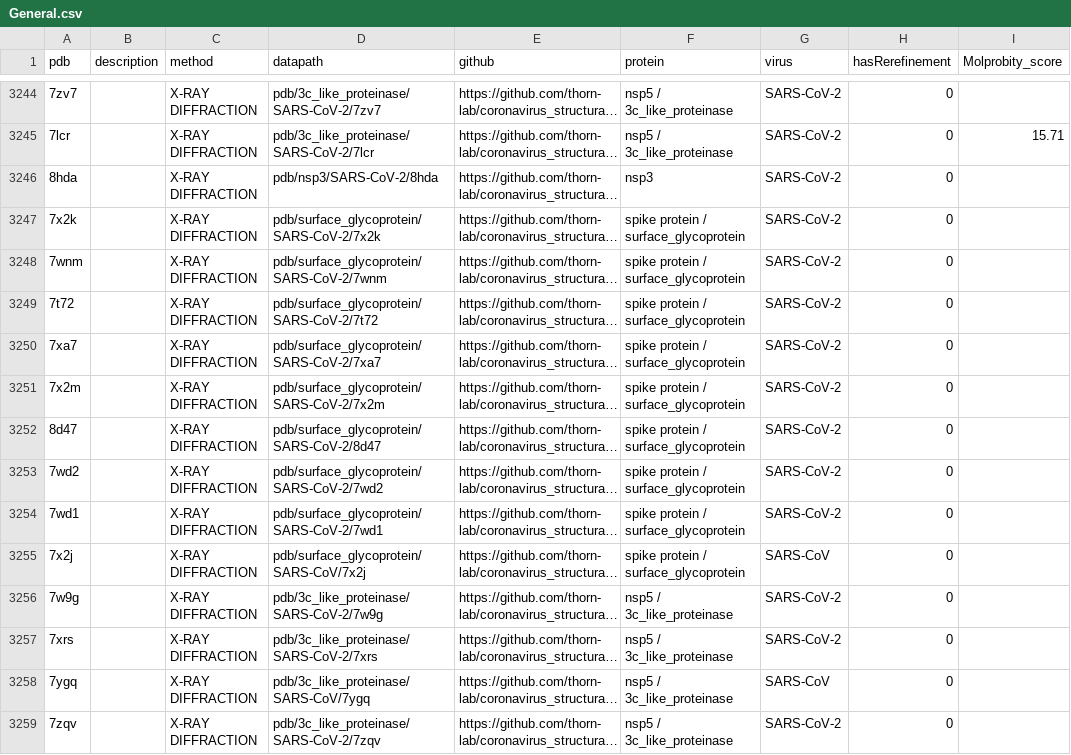
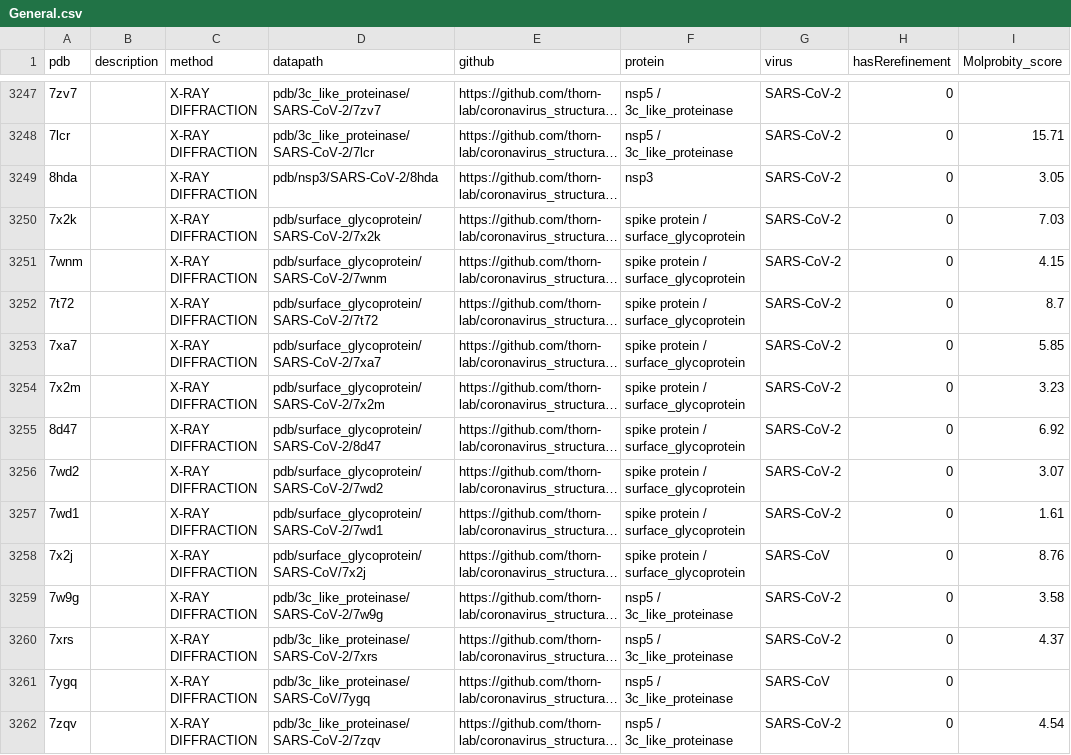
Before and after one commit to jnt18/coronavirus_structural_task_force, a CSV file: utils/database/General.csv, drawn as a sheet; only a part is shown, gaps mark what is left out; long unchanged cells end in …; addresses are those after the commit; the diff covers the shown part only; the diff names each change by its address in the sheet, - before the commit and + after, or states it on an @@ line.

```diff
--- a/utils/database/General.csv
+++ b/utils/database/General.csv
-I3249 (Molprobity_score): (empty)
+I3249 (Molprobity_score): 3.05
-I3250 (Molprobity_score): (empty)
+I3250 (Molprobity_score): 7.03
-I3251 (Molprobity_score): (empty)
+I3251 (Molprobity_score): 4.15
-I3252 (Molprobity_score): (empty)
+I3252 (Molprobity_score): 8.7
-I3253 (Molprobity_score): (empty)
+I3253 (Molprobity_score): 5.85
-I3254 (Molprobity_score): (empty)
+I3254 (Molprobity_score): 3.23
-I3255 (Molprobity_score): (empty)
+I3255 (Molprobity_score): 6.92
-I3256 (Molprobity_score): (empty)
+I3256 (Molprobity_score): 3.07
-I3257 (Molprobity_score): (empty)
+I3257 (Molprobity_score): 1.61
-I3258 (Molprobity_score): (empty)
+I3258 (Molprobity_score): 8.76
-I3259 (Molprobity_score): (empty)
+I3259 (Molprobity_score): 3.58
-I3260 (Molprobity_score): (empty)
+I3260 (Molprobity_score): 4.37
-I3262 (Molprobity_score): (empty)
+I3262 (Molprobity_score): 4.54
```
Also changed, not shown: 7 added rows and 34 edited cells elsewhere in this file, utils/database/EM.csv, utils/database/MX.csv, 57 other files.
